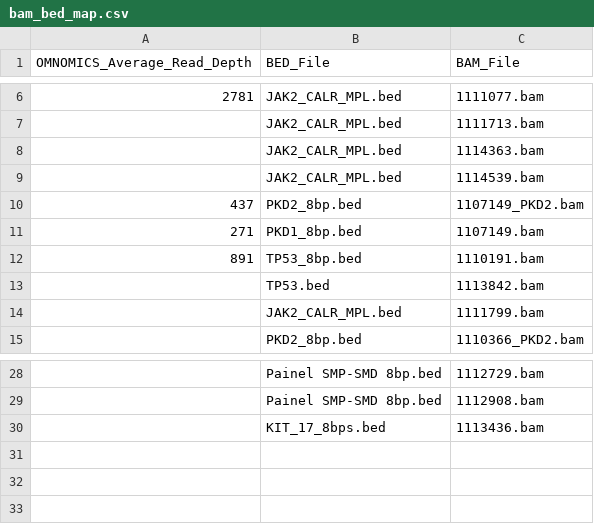
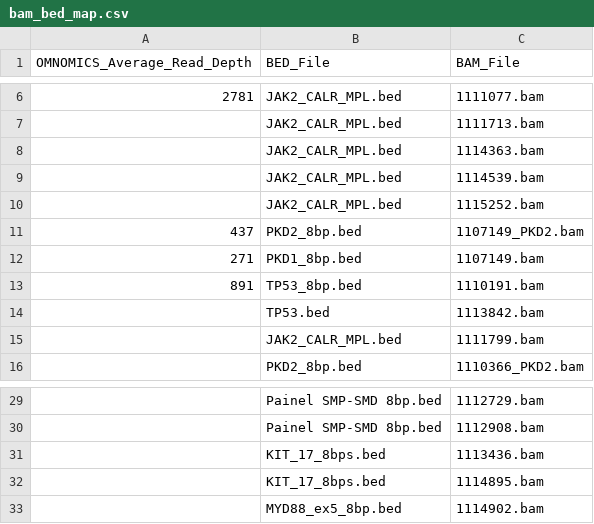
Before and after one commit to pfcv99/metrics_app, a CSV file: data/bam_bed_map/bam_bed_map.csv, drawn as a sheet; only a part is shown, gaps mark what is left out.

```diff
--- a/data/bam_bed_map/bam_bed_map.csv
+++ b/data/bam_bed_map/bam_bed_map.csv
@@ -9,2 +9,3 @@ OMNOMICS_Average_Read_Depth,BED_File,BAM_File
 ,JAK2_CALR_MPL.bed,1114539.bam
+,JAK2_CALR_MPL.bed,1115252.bam
 437,PKD2_8bp.bed,1107149_PKD2.bam
@@ -30 +31,3 @@ OMNOMICS_Average_Read_Depth,BED_File,BAM_File
 ,KIT_17_8bps.bed,1113436.bam
+,KIT_17_8bps.bed,1114895.bam
+,MYD88_ex5_8bp.bed,1114902.bam
```
Also changed, not shown: 2 other files.
